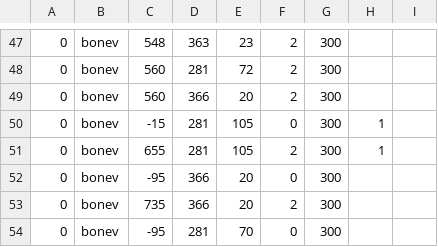
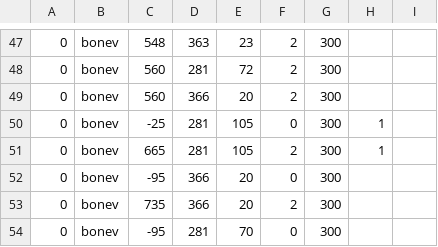
Before and after one commit to 1742137113/doyoulikevanyouxiing3, a CSV file: sans_multi1.csv, drawn as a sheet; only a part is shown, gaps mark what is left out.

```diff
--- a/sans_multi1.csv
+++ b/sans_multi1.csv
@@ -49,4 +49,4 @@
 0,bonev,560,366,20,2,300,,
-0,bonev,-15,281,105,0,300,1,
-0,bonev,655,281,105,2,300,1,
+0,bonev,-25,281,105,0,300,1,
+0,bonev,665,281,105,2,300,1,
 0,bonev,-95,366,20,0,300,,
```
Also changed, not shown: sans_multi3.csv.
